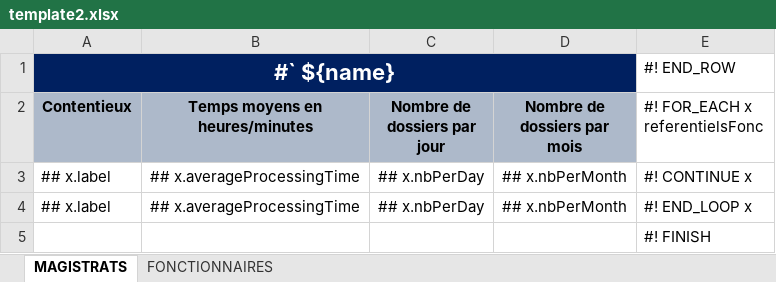
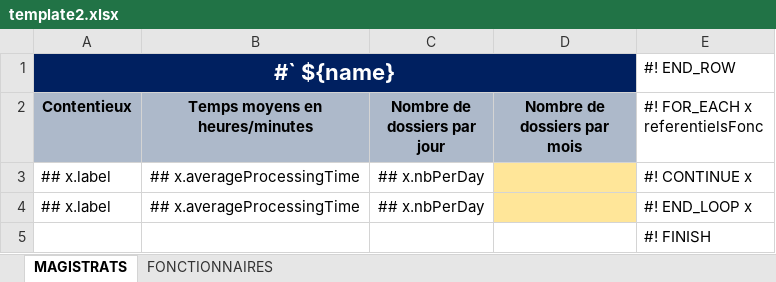
Before and after one commit to betagouv/a-just, an Excel workbook: front/src/assets/template2.xlsx, sheet MAGISTRATS, drawn as a sheet; values as stored, in another font and other column widths than the file's, no borders; the diff names each change by its address in the sheet, - before the commit and + after, or states it on an @@ line.

Commit message:
update export excel temps moyen

```diff
--- a/front/src/assets/template2.xlsx (sheet MAGISTRATS)
+++ b/front/src/assets/template2.xlsx (sheet MAGISTRATS)
-D3:D4 (Nombre de dossiers par mois): ## x.nbPerMonth
+D3:D4 (Nombre de dossiers par mois): (empty)
-D3:D4 fill: none
+D3:D4 fill: #FFE699
```
Also changed, not shown: 11 other files.
